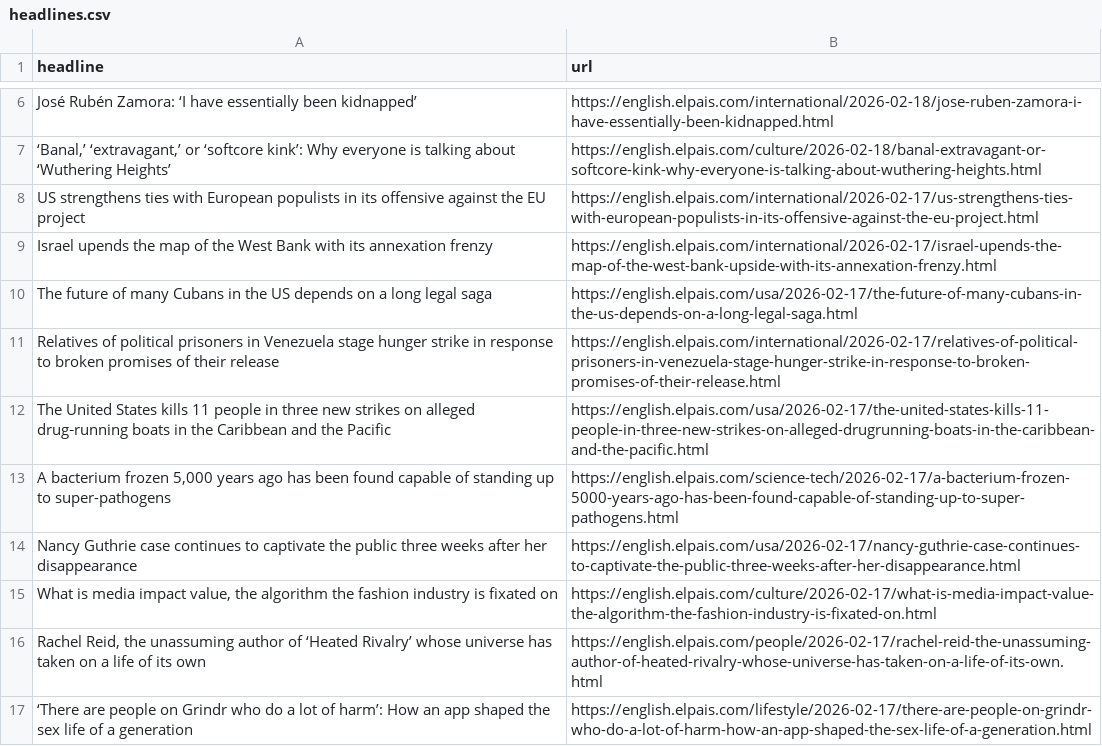
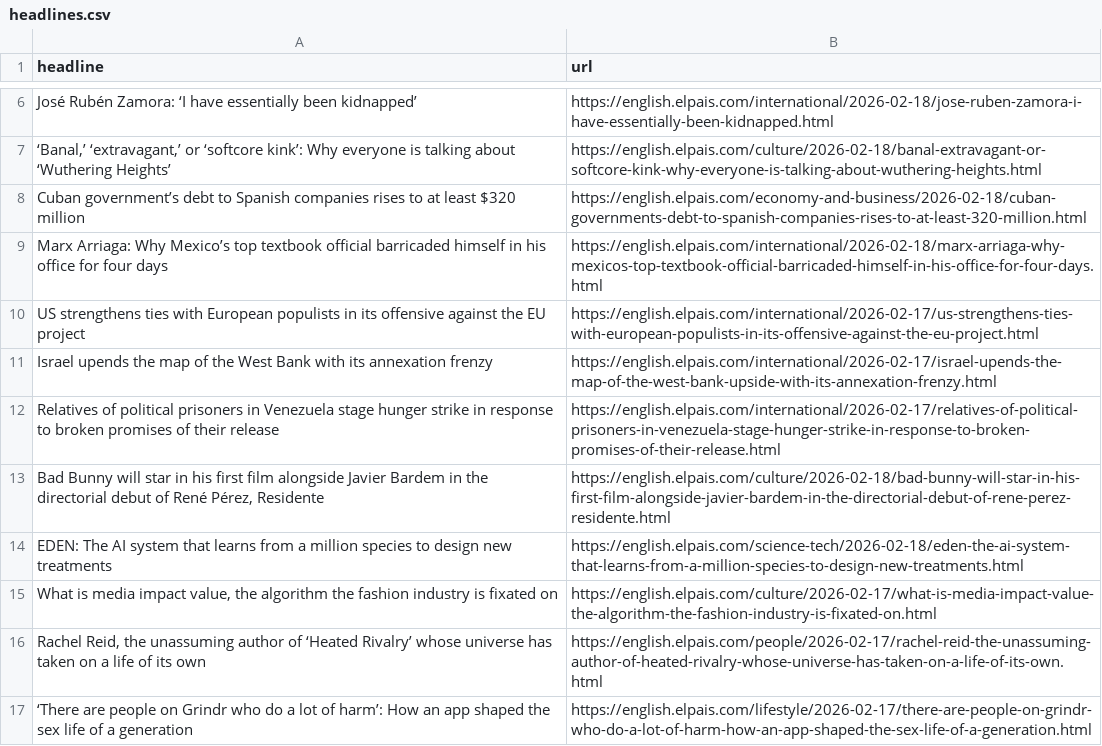
Before and after one commit to dimitriselaf/el-pais-autoscraper, a CSV file: headlines.csv, drawn as a sheet; only a part is shown, gaps mark what is left out; removed rows and columns are numbered as before the commit, all else as after; the diff names each change by its address in the sheet, - before the commit and + after, or states it on an @@ line.

```diff
--- a/headlines.csv
+++ b/headlines.csv
+row 8: Cuban government’s debt to Spanish companies rises to at least $320 million | https://english.elpais.com/economy-and-business/2026-02-18/cuban-governments-debt-to-spanish-companies-rises-to-at-least-320-million.html
+row 9: Marx Arriaga: Why Mexico’s top textbook official barricaded himself in his office for four days | https://english.elpais.com/international/2026-02-18/marx-arriaga-why-mexicos-top-textbook-official-barricaded-himself-in-his-office-for-four-days.html
-row 10: The future of many Cubans in the US depends on a long legal saga | https://english.elpais.com/usa/2026-02-17/the-future-of-many-cubans-in-the-us-depends-on-a-long-legal-saga.html
-row 12: The United States kills 11 people in three new strikes on alleged drug‑running boats in the Caribbean and the Pacific | https://english.elpais.com/usa/2026-02-17/the-united-states-kills-11-people-in-three-new-strikes-on-alleged-drugrunning-boats-in-the-caribbean-and-the-pacific.html
-row 13: A bacterium frozen 5,000 years ago has been found capable of standing up to super-pathogens | https://english.elpais.com/science-tech/2026-02-17/a-bacterium-frozen-5000-years-ago-has-been-found-capable-of-standing-up-to-super-pathogens.html
-row 14: Nancy Guthrie case continues to captivate the public three weeks after her disappearance | https://english.elpais.com/usa/2026-02-17/nancy-guthrie-case-continues-to-captivate-the-public-three-weeks-after-her-disappearance.html
+row 13: Bad Bunny will star in his first film alongside Javier Bardem in the directorial debut of René Pérez, Residente | https://english.elpais.com/culture/2026-02-18/bad-bunny-will-star-in-his-first-film-alongside-javier-bardem-in-the-directorial-debut-of-rene-perez-residente.html
+row 14: EDEN: The AI system that learns from a million species to design new treatments | https://english.elpais.com/science-tech/2026-02-18/eden-the-ai-system-that-learns-from-a-million-species-to-design-new-treatments.html
```
